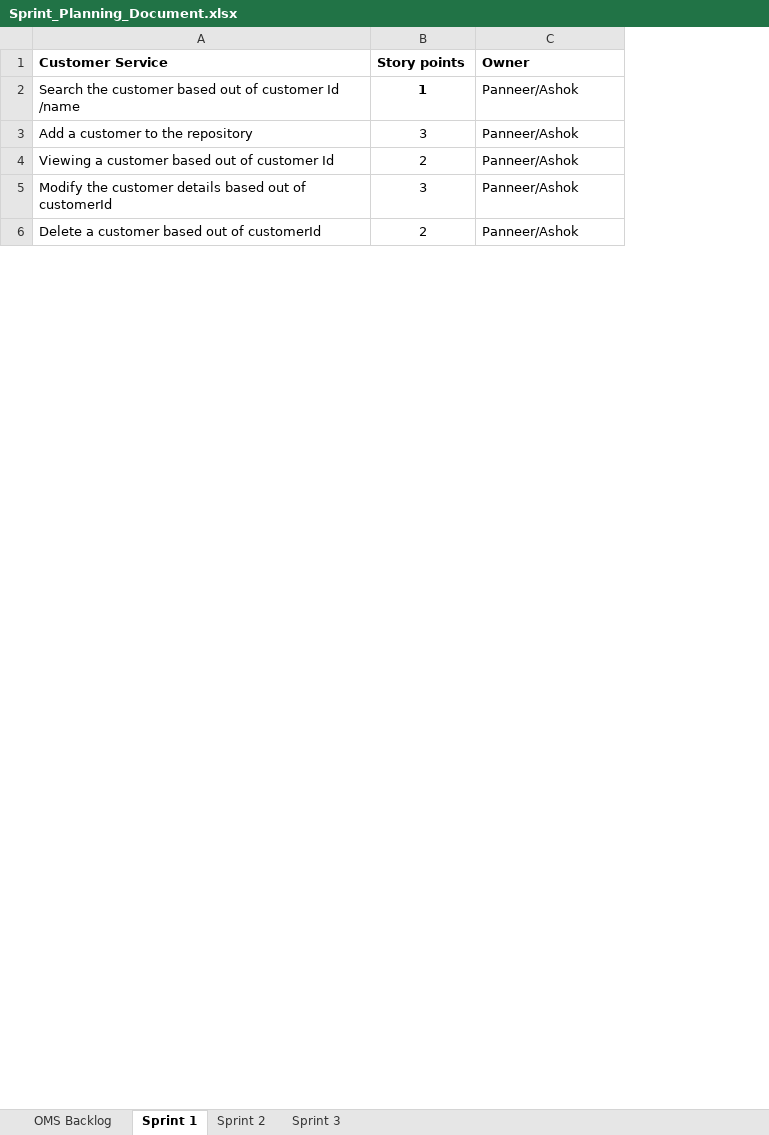
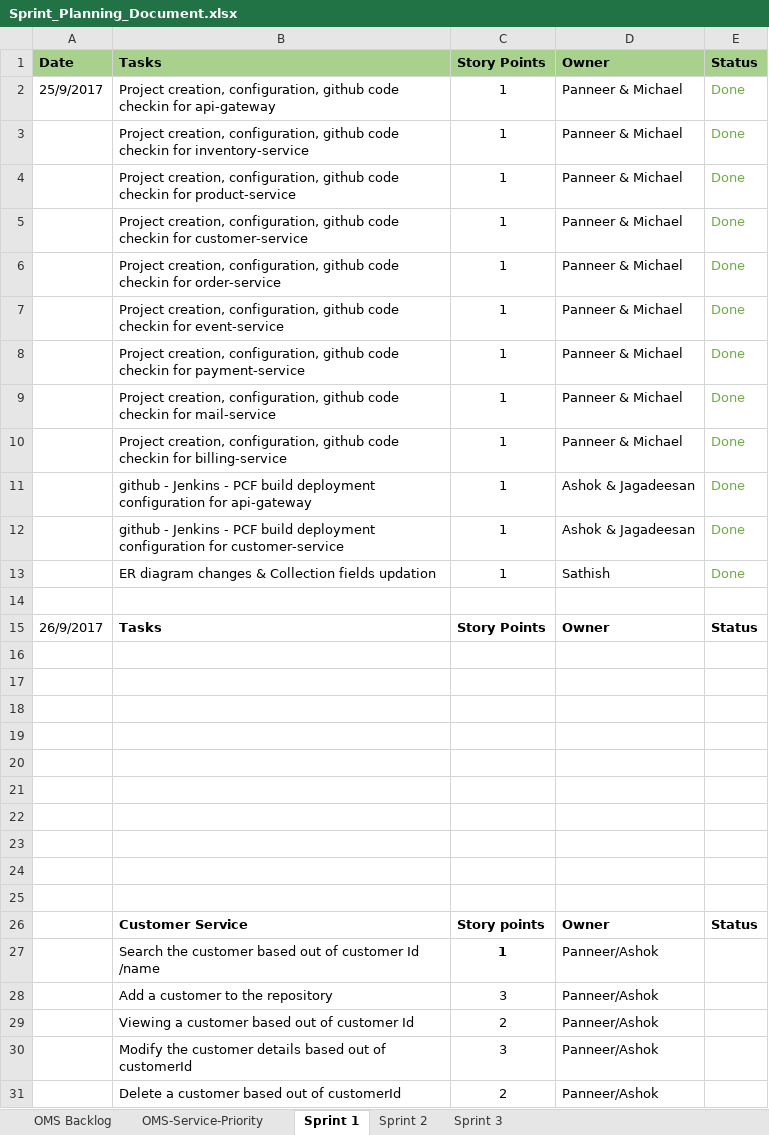
Before and after one commit to Karthi1711/design-status-docs, an Excel workbook: Sprint_Planning_Document.xlsx, sheet Sprint 1, drawn as a sheet; only a part is shown; values as stored, in another font and other column widths than the file's, no borders; the diff names each change by its address in the sheet, - before the commit and + after, or states it on an @@ line.

Commit message:
Add files via upload
Added 25/9/17 tasks

```diff
--- a/Sprint_Planning_Document.xlsx (sheet Sprint 1)
+++ b/Sprint_Planning_Document.xlsx (sheet Sprint 1)
+sheet tab: OMS-Service-Priority
+column A, empty
+column E, row 26: Status
+row 1: Date | Tasks | Story Points | Owner | Status
+row 2: 25/9/2017 | Project creation, configuration, github code checkin for api-gateway | 1 | Panneer & Michael | Done
+row 3:  | Project creation, configuration, github code checkin for inventory-service | 1 | Panneer & Michael | Done
+row 4:  | Project creation, configuration, github code checkin for product-service | 1 | Panneer & Michael | Done
+row 5:  | Project creation, configuration, github code checkin for customer-service | 1 | Panneer & Michael | Done
+row 6:  | Project creation, configuration, github code checkin for order-service | 1 | Panneer & Michael | Done
+row 7:  | Project creation, configuration, github code checkin for event-service | 1 | Panneer & Michael | Done
+row 8:  | Project creation, configuration, github code checkin for payment-service | 1 | Panneer & Michael | Done
+row 9:  | Project creation, configuration, github code checkin for mail-service | 1 | Panneer & Michael | Done
+row 10:  | Project creation, configuration, github code checkin for billing-service | 1 | Panneer & Michael | Done
+row 11:  | github - Jenkins - PCF build deployment configuration for api-gateway | 1 | Ashok & Jagadeesan | Done
+row 12:  | github - Jenkins - PCF build deployment configuration for customer-service | 1 | Ashok & Jagadeesan | Done
+row 13:  | ER diagram changes & Collection fields updation | 1 | Sathish | Done
+row 14: (empty)
+row 15: 26/9/2017 | Tasks | Story Points | Owner | Status
+row 16: (empty)
+row 17: (empty)
+row 18: (empty)
+row 19: (empty)
+row 20: (empty)
+row 21: (empty)
+row 22: (empty)
+row 23: (empty)
+row 24: (empty)
+row 25: (empty)
```
